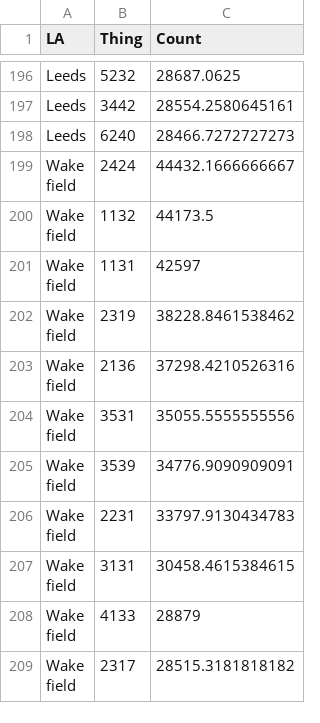
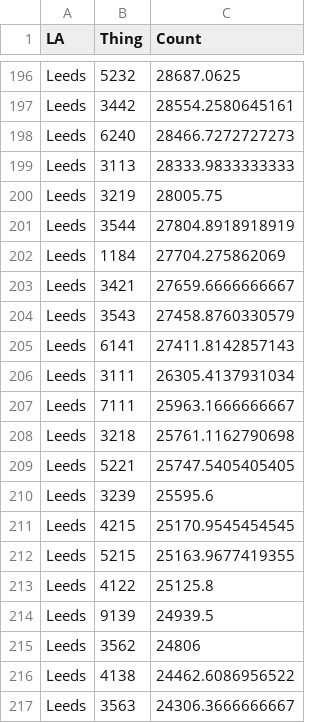
Before and after one commit to ChristianSpence/WNYCC-LSIP, a CSV file: data/csv/datacity/AverageAdvertisedSalaryBySOC4Code.csv, drawn as a sheet; only a part is shown, gaps mark what is left out; the shorter side is filled out with more unchanged rows; the diff covers the shown part only.

```diff
--- a/data/csv/datacity/AverageAdvertisedSalaryBySOC4Code.csv
+++ b/data/csv/datacity/AverageAdvertisedSalaryBySOC4Code.csv
@@ -198 +198,20 @@ Leeds,3442,28554.2580645161
 Leeds,6240,28466.7272727273
+Leeds,3113,28333.9833333333
+Leeds,3219,28005.75
+Leeds,3544,27804.8918918919
+Leeds,1184,27704.275862069
+Leeds,3421,27659.6666666667
+Leeds,3543,27458.8760330579
+Leeds,6141,27411.8142857143
+Leeds,3111,26305.4137931034
+Leeds,7111,25963.1666666667
+Leeds,3218,25761.1162790698
+Leeds,5221,25747.5405405405
+Leeds,3239,25595.6
+Leeds,4215,25170.9545454545
+Leeds,5215,25163.9677419355
+Leeds,4122,25125.8
+Leeds,9139,24939.5
+Leeds,3562,24806
+Leeds,4138,24462.6086956522
+Leeds,3563,24306.3666666667
```
Also changed, not shown: 29 added rows elsewhere in this file, data/csv/datacity/AverageAdvertisedSalaryBySOC4Name.csv, data/csv/datacity/JobPostingsByCertificationsSkill.csv, 8 other files.
